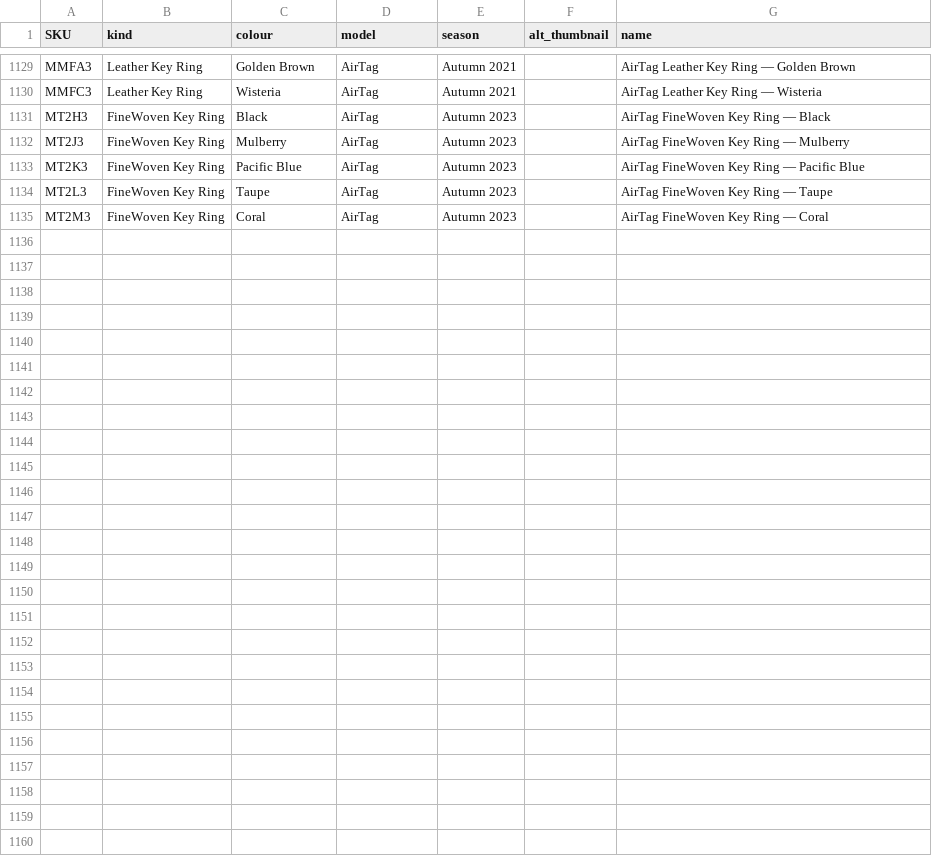
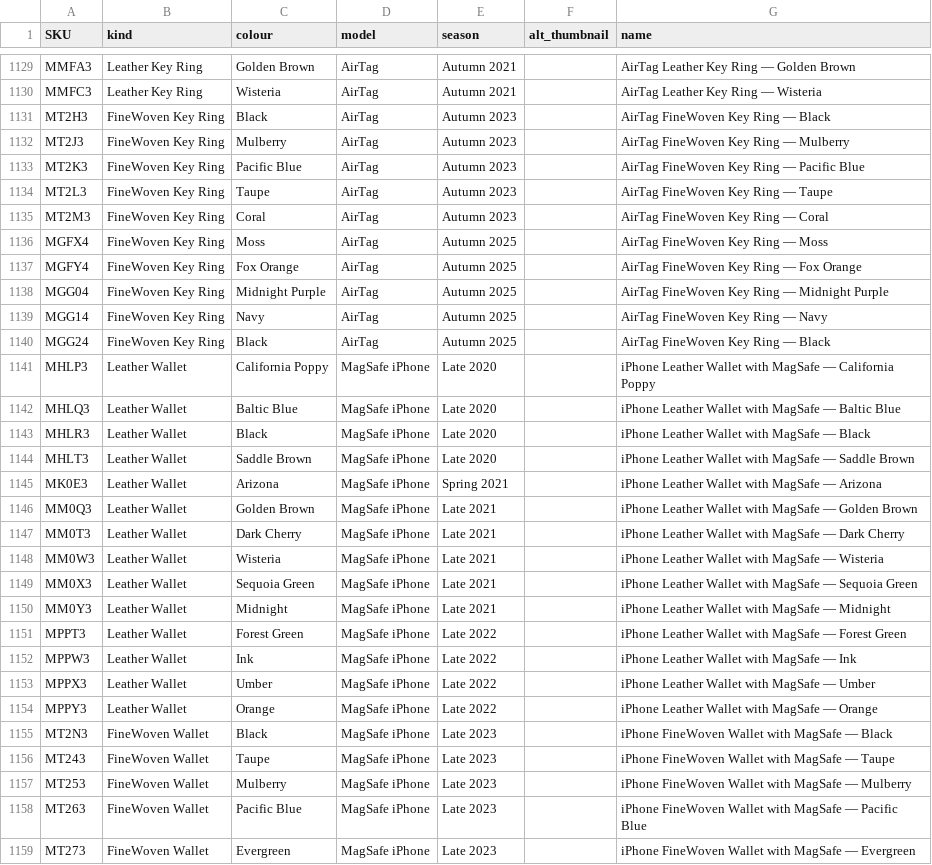
Before and after one commit to JonathanSeriesX/everycase, a CSV file: scripts/database.csv, drawn as a sheet; only a part is shown, gaps mark what is left out.

Commit message:
Some improvements to Wallets and AirTag pages

```diff
--- a/scripts/database.csv
+++ b/scripts/database.csv
@@ -1135 +1135,25 @@ MT2L3,FineWoven Key Ring,Taupe,AirTag,Autumn 2023,,AirTag FineWoven Key Ring —
 MT2M3,FineWoven Key Ring,Coral,AirTag,Autumn 2023,,AirTag FineWoven Key Ring — Coral
+MGFX4,FineWoven Key Ring,Moss,AirTag,Autumn 2025,,AirTag FineWoven Key Ring — Moss
+MGFY4,FineWoven Key Ring,Fox Orange,AirTag,Autumn 2025,,AirTag FineWoven Key Ring — Fox Orange
+MGG04,FineWoven Key Ring,Midnight Purple,AirTag,Autumn 2025,,AirTag FineWoven Key Ring — Midnight Purple
+MGG14,FineWoven Key Ring,Navy,AirTag,Autumn 2025,,AirTag FineWoven Key Ring — Navy
+MGG24,FineWoven Key Ring,Black,AirTag,Autumn 2025,,AirTag FineWoven Key Ring — Black
+MHLP3,Leather Wallet,California Poppy,MagSafe iPhone,Late 2020,,iPhone Leather Wallet with MagSafe — California Poppy
+MHLQ3,Leather Wallet,Baltic Blue,MagSafe iPhone,Late 2020,,iPhone Leather Wallet with MagSafe — Baltic Blue
+MHLR3,Leather Wallet,Black,MagSafe iPhone,Late 2020,,iPhone Leather Wallet with MagSafe — Black
+MHLT3,Leather Wallet,Saddle Brown,MagSafe iPhone,Late 2020,,iPhone Leather Wallet with MagSafe — Saddle Brown
+MK0E3,Leather Wallet,Arizona,MagSafe iPhone,Spring 2021,,iPhone Leather Wallet with MagSafe — Arizona
+MM0Q3,Leather Wallet,Golden Brown,MagSafe iPhone,Late 2021,,iPhone Leather Wallet with MagSafe — Golden Brown
+MM0T3,Leather Wallet,Dark Cherry,MagSafe iPhone,Late 2021,,iPhone Leather Wallet with MagSafe — Dark Cherry
+MM0W3,Leather Wallet,Wisteria,MagSafe iPhone,Late 2021,,iPhone Leather Wallet with MagSafe — Wisteria
+MM0X3,Leather Wallet,Sequoia Green,MagSafe iPhone,Late 2021,,iPhone Leather Wallet with MagSafe — Sequoia Green
+MM0Y3,Leather Wallet,Midnight,MagSafe iPhone,Late 2021,,iPhone Leather Wallet with MagSafe — Midnight
+MPPT3,Leather Wallet,Forest Green,MagSafe iPhone,Late 2022,,iPhone Leather Wallet with MagSafe — Forest Green
+MPPW3,Leather Wallet,Ink,MagSafe iPhone,Late 2022,,iPhone Leather Wallet with MagSafe — Ink
+MPPX3,Leather Wallet,Umber,MagSafe iPhone,Late 2022,,iPhone Leather Wallet with MagSafe — Umber
+MPPY3,Leather Wallet,Orange,MagSafe iPhone,Late 2022,,iPhone Leather Wallet with MagSafe — Orange
+MT2N3,FineWoven Wallet,Black,MagSafe iPhone,Late 2023,,iPhone FineWoven Wallet with MagSafe — Black
+MT243,FineWoven Wallet,Taupe,MagSafe iPhone,Late 2023,,iPhone FineWoven Wallet with MagSafe — Taupe
+MT253,FineWoven Wallet,Mulberry,MagSafe iPhone,Late 2023,,iPhone FineWoven Wallet with MagSafe — Mulberry
+MT263,FineWoven Wallet,Pacific Blue,MagSafe iPhone,Late 2023,,iPhone FineWoven Wallet with MagSafe — Pacific Blue
+MT273,FineWoven Wallet,Evergreen,MagSafe iPhone,Late 2023,,iPhone FineWoven Wallet with MagSafe — Evergreen
```
Also changed, not shown: 3 other files.
